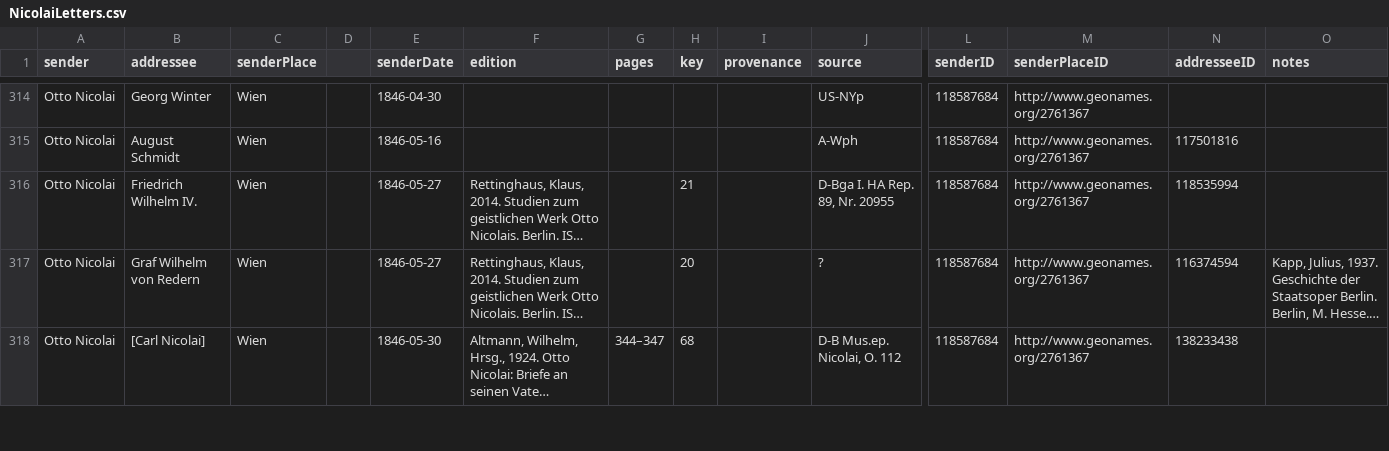
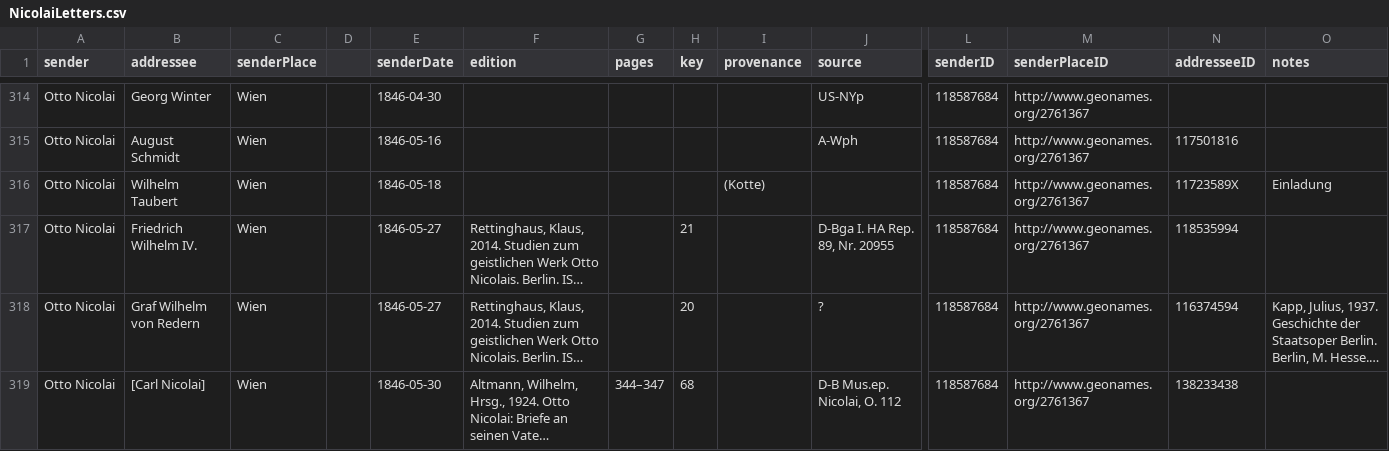
Before and after one commit to rettinghaus/NicolaiLetters, a CSV file: NicolaiLetters.csv, drawn as a sheet; only a part is shown, gaps mark what is left out; long unchanged cells end in …; rows hold the shown columns only; the diff names each change by its address in the sheet, - before the commit and + after, or states it on an @@ line.

Commit message:
letter added

```diff
--- a/NicolaiLetters.csv
+++ b/NicolaiLetters.csv
+row 316: Otto Nicolai | Wilhelm Taubert | Wien |  | 1846-05-18 |  |  |  | (Kotte) |  | 118587684 | http://www.geonames.org/2761367 | 11723589X | Einladung
```
Also changed, not shown: 1 other file.
